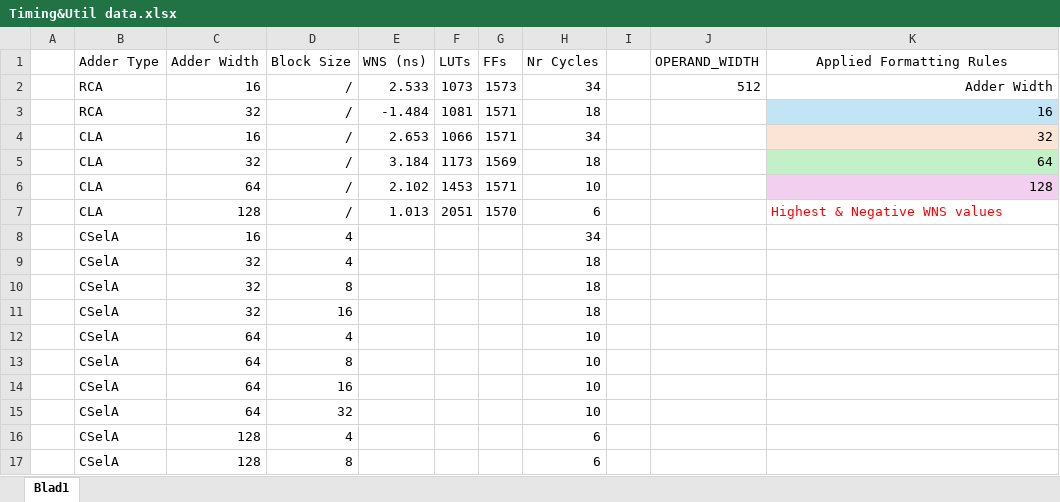
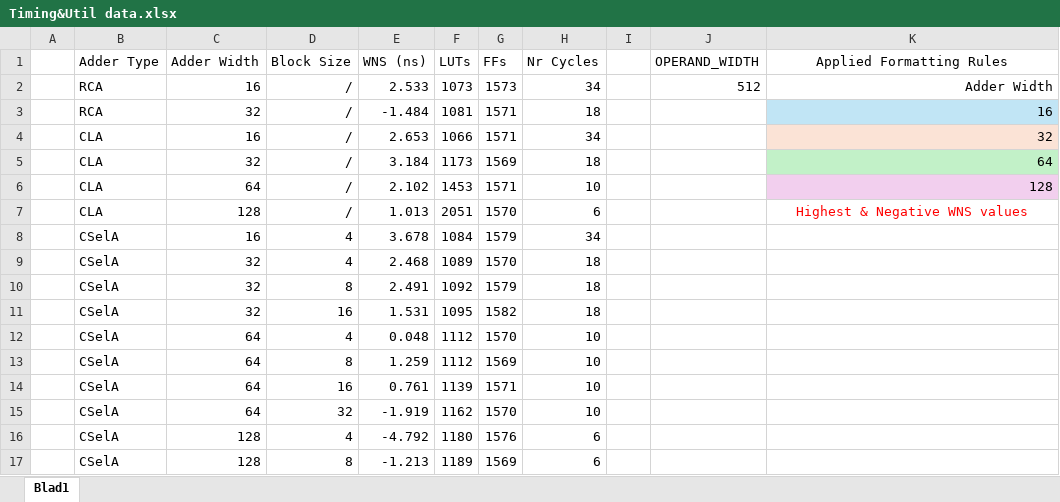
Before and after one commit to hugofache/CDD_LABs, an Excel workbook: Project Lab/Timing&Util data.xlsx, sheet Blad1, drawn as a sheet; only a part is shown; values as stored, in another font and other column widths than the file's, no borders; conditional formats not drawn; the diff covers the shown part only; the diff names each change by its address in the sheet, - before the commit and + after, or states it on an @@ line.

```diff
--- a/Project Lab/Timing&Util data.xlsx (sheet Blad1)
+++ b/Project Lab/Timing&Util data.xlsx (sheet Blad1)
-K7 alignment: left
+K7 alignment: center
-E8 (WNS (ns)): (empty)
+E8 (WNS (ns)): 3.678
-F8 (LUTs): (empty)
+F8 (LUTs): 1084
-G8 (FFs): (empty)
+G8 (FFs): 1579
-E9 (WNS (ns)): (empty)
+E9 (WNS (ns)): 2.468
-F9 (LUTs): (empty)
+F9 (LUTs): 1089
-G9 (FFs): (empty)
+G9 (FFs): 1570
-E10 (WNS (ns)): (empty)
+E10 (WNS (ns)): 2.491
-F10 (LUTs): (empty)
+F10 (LUTs): 1092
-G10 (FFs): (empty)
+G10 (FFs): 1579
-E11 (WNS (ns)): (empty)
+E11 (WNS (ns)): 1.531
-F11 (LUTs): (empty)
+F11 (LUTs): 1095
-G11 (FFs): (empty)
+G11 (FFs): 1582
-E12 (WNS (ns)): (empty)
+E12 (WNS (ns)): 0.048
-F12:F13 (LUTs): (empty)
+F12:F13 (LUTs): 1112
-G12 (FFs): (empty)
+G12 (FFs): 1570
-E13 (WNS (ns)): (empty)
+E13 (WNS (ns)): 1.259
-G13 (FFs): (empty)
+G13 (FFs): 1569
-E14 (WNS (ns)): (empty)
+E14 (WNS (ns)): 0.761
-F14 (LUTs): (empty)
+F14 (LUTs): 1139
-G14 (FFs): (empty)
+G14 (FFs): 1571
-E15 (WNS (ns)): (empty)
+E15 (WNS (ns)): -1.919
-F15 (LUTs): (empty)
+F15 (LUTs): 1162
-G15 (FFs): (empty)
+G15 (FFs): 1570
-E16 (WNS (ns)): (empty)
+E16 (WNS (ns)): -4.792
-F16 (LUTs): (empty)
+F16 (LUTs): 1180
-G16 (FFs): (empty)
+G16 (FFs): 1576
-E17 (WNS (ns)): (empty)
+E17 (WNS (ns)): -1.213
-F17 (LUTs): (empty)
+F17 (LUTs): 1189
-G17 (FFs): (empty)
+G17 (FFs): 1569
```
Also changed, not shown: 3 removed rows and 47 edited cells elsewhere in this sheet, 49 other files.
